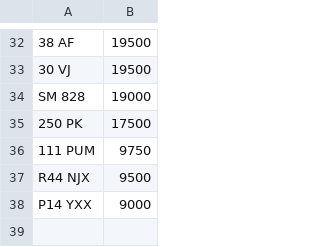
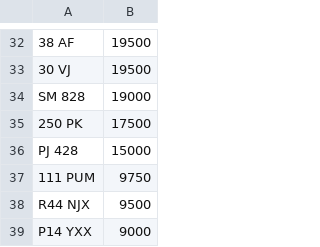
Before and after one commit to jamessaperia/simplyreg, a CSV file: csv/SANJPURI_NOVAT_0.csv, drawn as a sheet; only a part is shown, gaps mark what is left out.

```diff
--- a/csv/SANJPURI_NOVAT_0.csv
+++ b/csv/SANJPURI_NOVAT_0.csv
@@ -35,2 +35,3 @@ SM 828,19000
 250 PK,17500
+PJ 428,15000
 111 PUM,9750
```
Also changed, not shown: csv/EMARK_PLUSVAT_380.csv.
